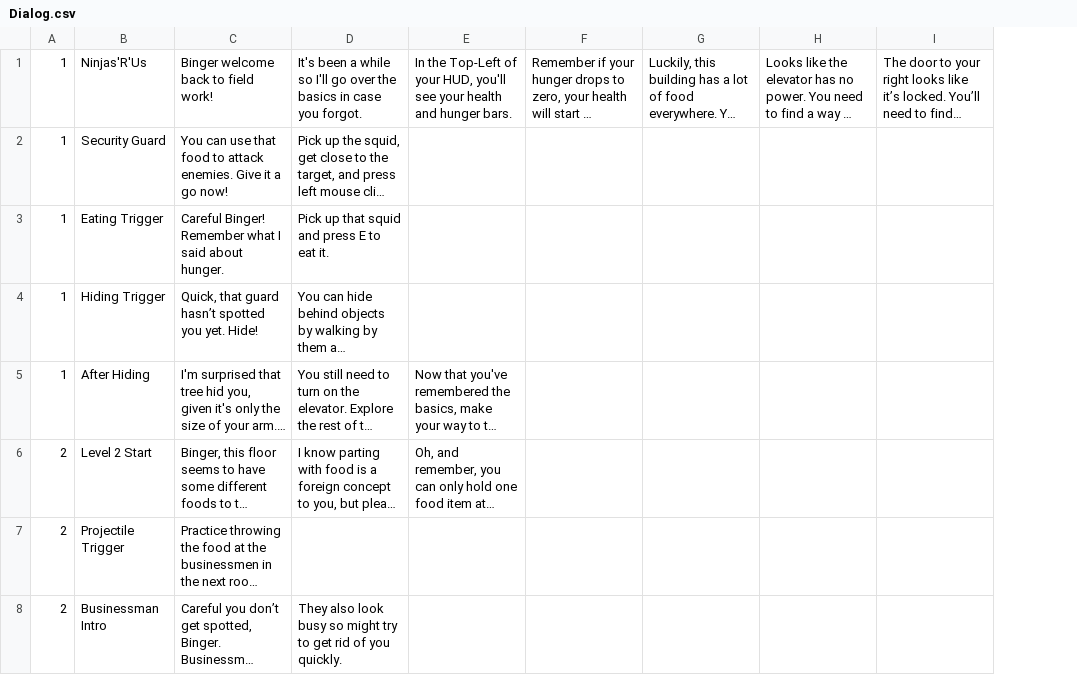
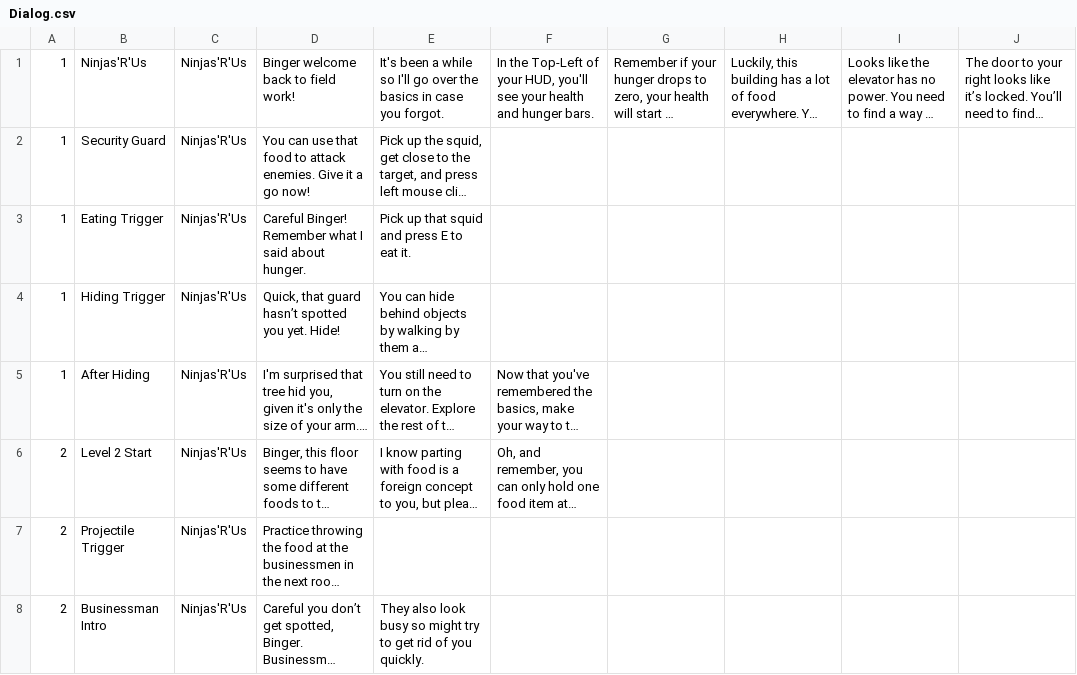
Before and after one commit to JBodicoat/BingerNinja, a CSV file: BingerNinja/Assets/Scripts/DialogSystem/Dialog.csv, drawn as a sheet; only a part is shown; long unchanged cells end in …; the diff covers the shown part only; the diff names each change by its address in the sheet, - before the commit and + after, or states it on an @@ line.

```diff
--- a/BingerNinja/Assets/Scripts/DialogSystem/Dialog.csv
+++ b/BingerNinja/Assets/Scripts/DialogSystem/Dialog.csv
+column C, rows 1-8: all Ninjas'R'Us
```
Also changed, not shown: 3 edited cells elsewhere in this file, 3 other files.
